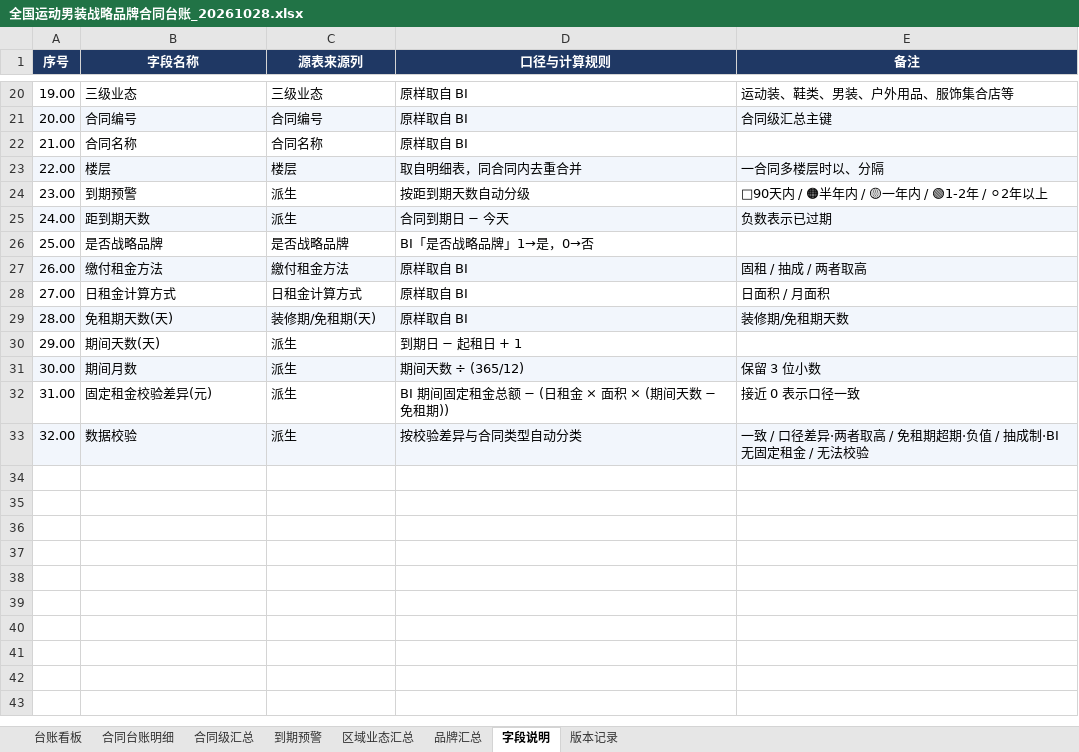
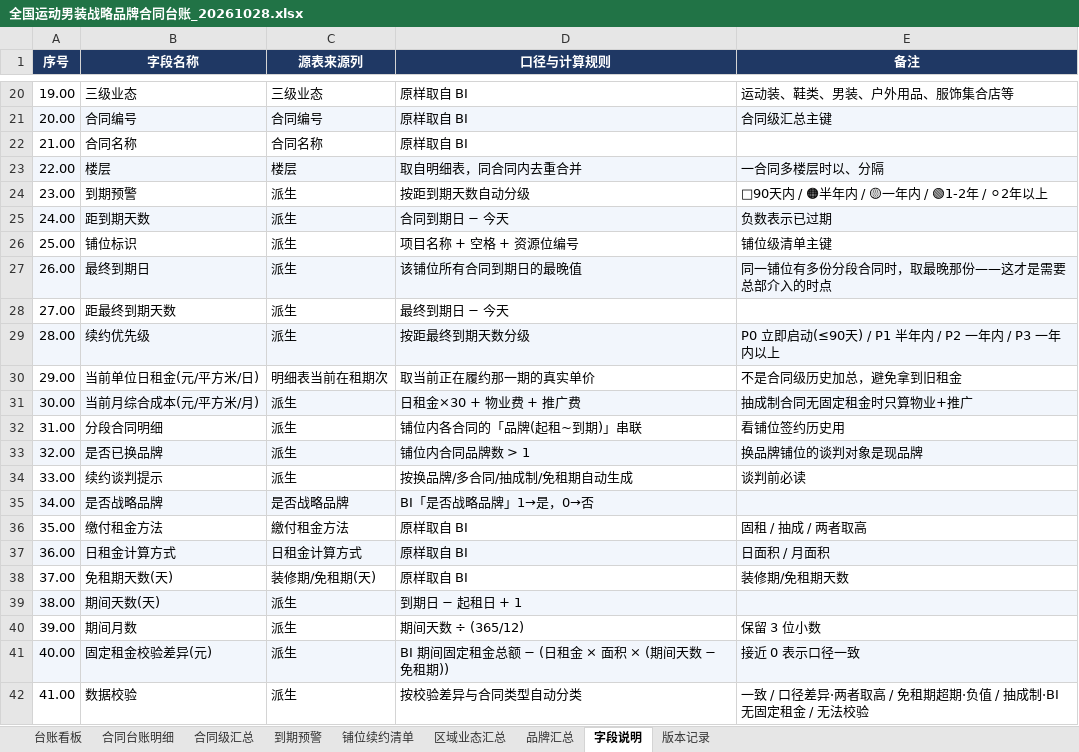
Before and after one commit to Pjaaden/GrandJOY, an Excel workbook: 04-buddy任务/buddy-20261029-战略台账/产出/全国运动男装战略品牌合同台账_20261028.xlsx, sheet 字段说明, drawn as a sheet; only a part is shown, gaps mark what is left out; values as stored, in another font and other column widths than the file's, no borders; addresses are those after the commit; the diff names each change by its address in the sheet, - before the commit and + after, or states it on an @@ line.

```diff
--- a/04-buddy任务/buddy-20261029-战略台账/产出/全国运动男装战略品牌合同台账_20261028.xlsx (sheet 字段说明)
+++ b/04-buddy任务/buddy-20261029-战略台账/产出/全国运动男装战略品牌合同台账_20261028.xlsx (sheet 字段说明)
+sheet tab: 铺位续约清单
+row 26: 25.00 | 铺位标识 | 派生 | 项目名称 + 空格 + 资源位编号 | 铺位级清单主键
+row 27: 26.00 | 最终到期日 | 派生 | 该铺位所有合同到期日的最晚值 | 同一铺位有多份分段合同时，取最晚那份——这才是需要总部介入的时点
+row 28: 27.00 | 距最终到期天数 | 派生 | 最终到期日 − 今天
+row 29: 28.00 | 续约优先级 | 派生 | 按距最终到期天数分级 | P0 立即启动(≤90天) / P1 半年内 / P2 一年内 / P3 一年内以上
+row 30: 29.00 | 当前单位日租金(元/平方米/日) | 明细表当前在租期次 | 取当前正在履约那一期的真实单价 | 不是合同级历史加总，避免拿到旧租金
+row 31: 30.00 | 当前月综合成本(元/平方米/月) | 派生 | 日租金×30 + 物业费 + 推广费 | 抽成制合同无固定租金时只算物业+推广
+row 32: 31.00 | 分段合同明细 | 派生 | 铺位内各合同的「品牌(起租~到期)」串联 | 看铺位签约历史用
+row 33: 32.00 | 是否已换品牌 | 派生 | 铺位内合同品牌数 > 1 | 换品牌铺位的谈判对象是现品牌
+row 34: 33.00 | 续约谈判提示 | 派生 | 按换品牌/多合同/抽成制/免租期自动生成 | 谈判前必读
-A35 (序号): 25.00
+A35 (序号): 34.00
-A35:E35 fill: none
+A35:E35 fill: #F2F6FC
-A36 (序号): 26.00
+A36 (序号): 35.00
-A36:E36 fill: #F2F6FC
+A36:E36 fill: none
-A37 (序号): 27.00
+A37 (序号): 36.00
-A37:E37 fill: none
+A37:E37 fill: #F2F6FC
-A38 (序号): 28.00
+A38 (序号): 37.00
-A38:E38 fill: #F2F6FC
+A38:E38 fill: none
-A39 (序号): 29.00
+A39 (序号): 38.00
-A39:E39 fill: none
+A39:E39 fill: #F2F6FC
-A40 (序号): 30.00
+A40 (序号): 39.00
-A40:E40 fill: #F2F6FC
+A40:E40 fill: none
-A41 (序号): 31.00
+A41 (序号): 40.00
-A41:E41 fill: none
+A41:E41 fill: #F2F6FC
-A42 (序号): 32.00
+A42 (序号): 41.00
-A42:E42 fill: #F2F6FC
+A42:E42 fill: none
```
Also changed, not shown: sheet 合同级汇总, sheet 到期预警, sheet 版本记录, sheet 台账看板, 7 other files.
